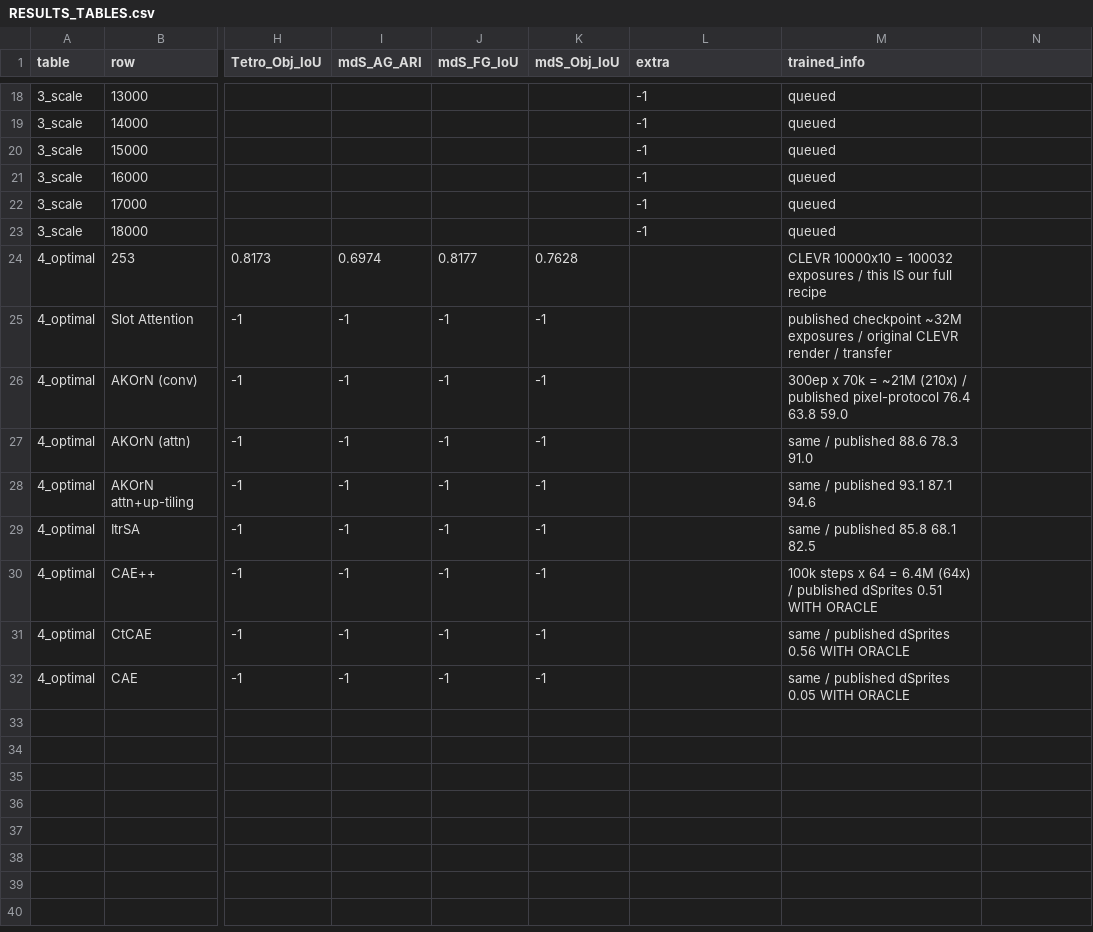
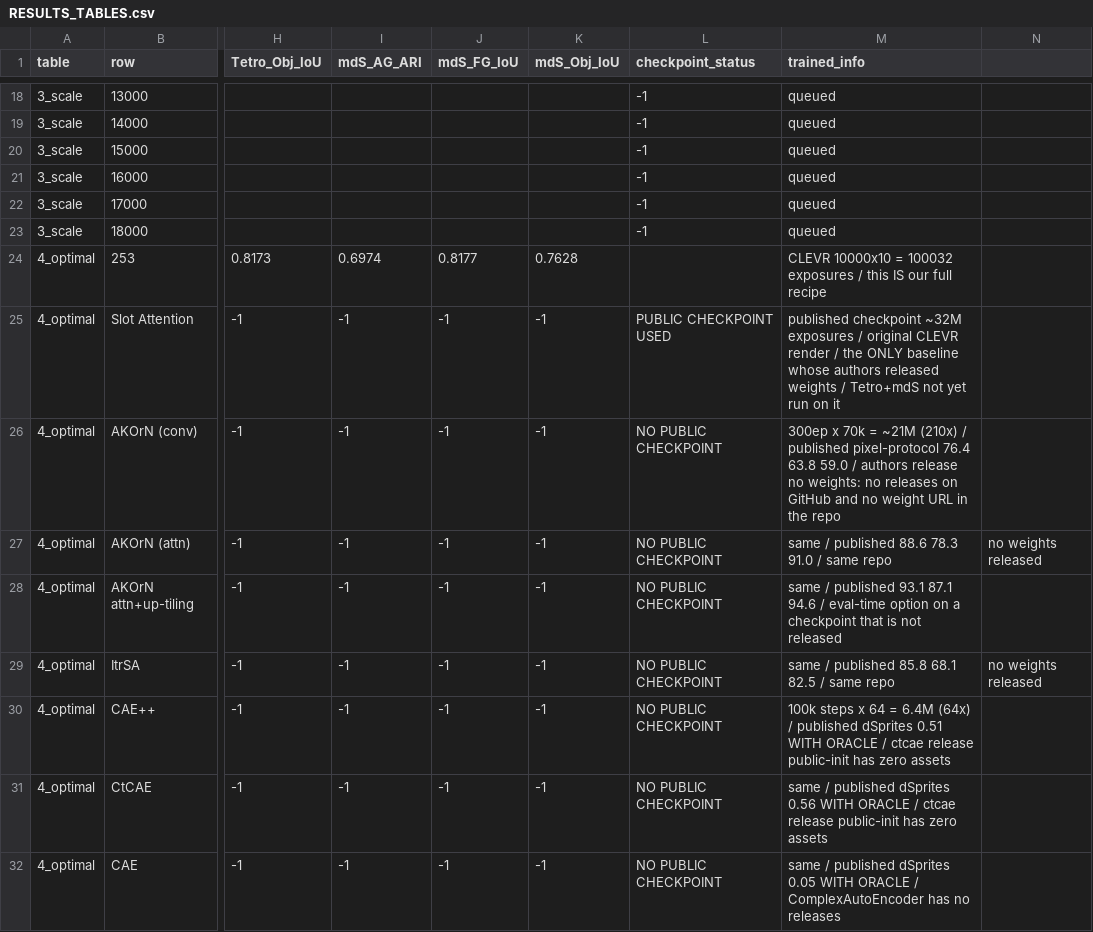
Before and after one commit to Taeyoon-J/SNN_Kuramoto_Bidirectional, a CSV file: collaborative_test/RESULTS_TABLES.csv, drawn as a sheet; only a part is shown, gaps mark what is left out; the diff names each change by its address in the sheet, - before the commit and + after, or states it on an @@ line.

Commit message:
RESULTS_TABLES: no published checkpoints exist for any baseline but Slot Attention
The cheap way to fill table 4 would be to evaluate each author's released weights
with our protocol. Searched three ways on 2026-11-10 -- README links, GitHub
releases, and every URL in each repository tree:

  autonomousvision/akorn       no releases; only an ImageNet MAE backbone
  agopal42/ctcae               release public-init, zero assets
  agopal42/syncx               release public-init, zero assets
  loeweX/RotatingFeatures      no releases
  loeweX/ComplexAutoEncoder    no releases

Every download link in all five repositories points at a dataset, not at weights.
So the eight -1 rows cannot be filled by evaluation alone; each needs training at
the published budget ourselves.

Slot Attention is the only baseline whose authors released weights, which is why
it is the only non--1 row. Its Tetrominoes and Multi-dSprites cells are still -1
because that checkpoint has only been run on CLEVR -- inference only, and the
easiest thing left in the table.

checkpoint_status column added to the csv so 'not run yet' and 'authors released
nothing' are not confused.

```diff
--- a/collaborative_test/RESULTS_TABLES.csv
+++ b/collaborative_test/RESULTS_TABLES.csv
-L1: extra
+L1: checkpoint_status
-L25 (checkpoint_status): (empty)
+L25 (checkpoint_status): PUBLIC CHECKPOINT USED
-M25 (trained_info): …render / transfer
+M25 (trained_info): …render / the ONLY baseline whose authors released weights / Tetro+mdS not yet run on it
-L26:L32 (checkpoint_status): (empty)
+L26:L32 (checkpoint_status): NO PUBLIC CHECKPOINT
-M26 (trained_info): …63.8 59.0
+M26 (trained_info): …63.8 59.0 / authors release no weights: no releases on GitHub and no weight URL in the repo
-M27 (trained_info): same / published 88.6 78.3 91.0
+M27 (trained_info): same / published 88.6 78.3 91.0 / same repo
-N27: (empty)
+N27: no weights released
-M28 (trained_info): …87.1 94.6
+M28 (trained_info): …87.1 94.6 / eval-time option on a checkpoint that is not released
-M29 (trained_info): same / published 85.8 68.1 82.5
+M29 (trained_info): same / published 85.8 68.1 82.5 / same repo
-N29: (empty)
+N29: no weights released
-M30 (trained_info): …WITH ORACLE
+M30 (trained_info): …WITH ORACLE / ctcae release public-init has zero assets
-M31 (trained_info): …WITH ORACLE
+M31 (trained_info): …WITH ORACLE / ctcae release public-init has zero assets
-M32 (trained_info): …WITH ORACLE
+M32 (trained_info): …WITH ORACLE / ComplexAutoEncoder has no releases
```
Also changed, not shown: 1 other file.
